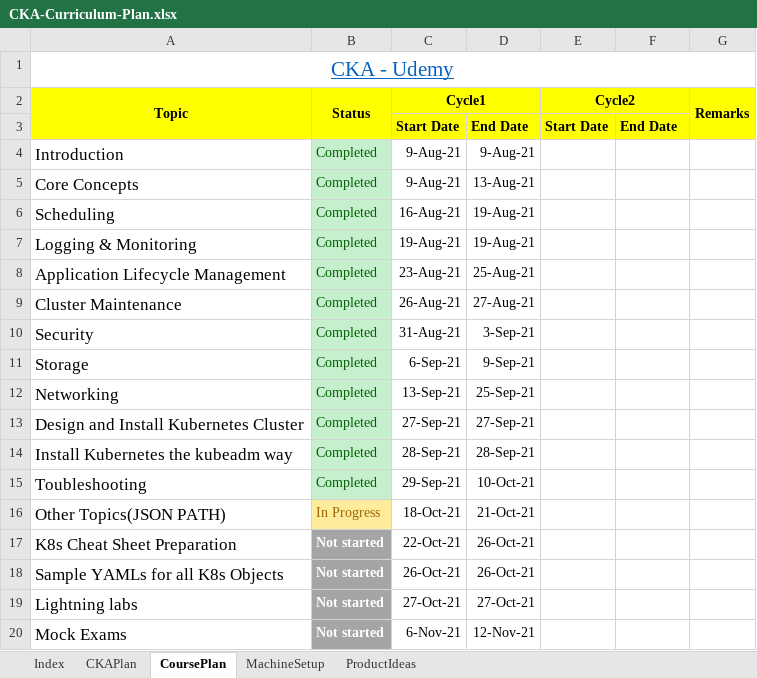
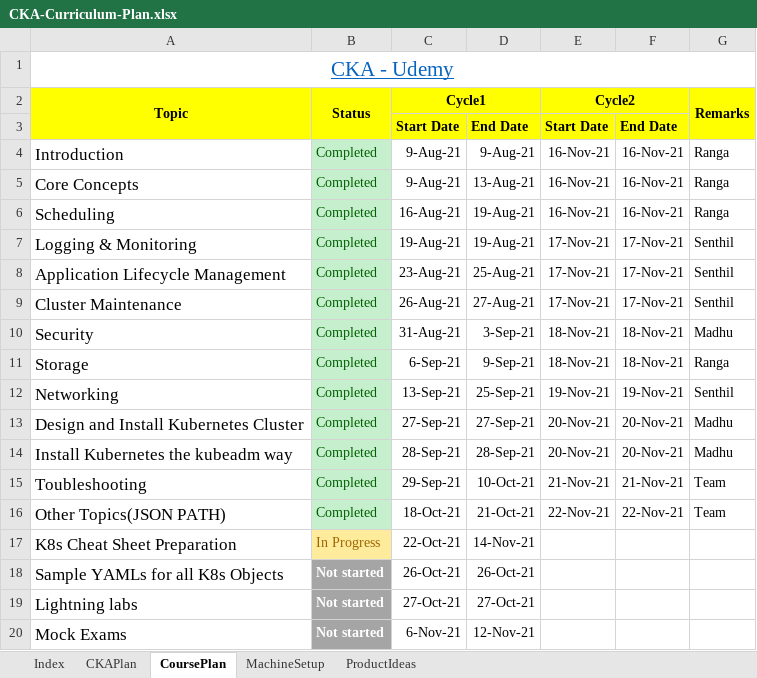
Before and after one commit to madhusgv/CKA, an Excel workbook: Plan/CKA-Curriculum-Plan.xlsx, sheet CoursePlan, drawn as a sheet; only a part is shown; values as stored, in another font and other column widths than the file's, no borders; the diff covers the shown part only; the diff names each change by its address in the sheet, - before the commit and + after, or states it on an @@ line.

```diff
--- a/Plan/CKA-Curriculum-Plan.xlsx (sheet CoursePlan)
+++ b/Plan/CKA-Curriculum-Plan.xlsx (sheet CoursePlan)
-E4:E6 (Cycle2): (empty)
+E4:E6 (Cycle2): 16-Nov-21
-F4:F6: (empty)
+F4:F6: 16-Nov-21
-G4:G6 (Remarks): (empty)
+G4:G6 (Remarks): Ranga
-E7:E9 (Cycle2): (empty)
+E7:E9 (Cycle2): 17-Nov-21
-F7:F9: (empty)
+F7:F9: 17-Nov-21
-G7:G9 (Remarks): (empty)
+G7:G9 (Remarks): Senthil
-E10:E11 (Cycle2): (empty)
+E10:E11 (Cycle2): 18-Nov-21
-F10:F11: (empty)
+F10:F11: 18-Nov-21
-G10 (Remarks): (empty)
+G10 (Remarks): Madhu
-G11 (Remarks): (empty)
+G11 (Remarks): Ranga
-E12 (Cycle2): (empty)
+E12 (Cycle2): 19-Nov-21
-F12: (empty)
+F12: 19-Nov-21
-G12 (Remarks): (empty)
+G12 (Remarks): Senthil
-E13:E14 (Cycle2): (empty)
+E13:E14 (Cycle2): 20-Nov-21
-F13:F14: (empty)
+F13:F14: 20-Nov-21
-G13:G14 (Remarks): (empty)
+G13:G14 (Remarks): Madhu
-E15 (Cycle2): (empty)
+E15 (Cycle2): 21-Nov-21
-F15: (empty)
+F15: 21-Nov-21
-G15:G16 (Remarks): (empty)
+G15:G16 (Remarks): Team
-B16 (Status): In Progress
+B16 (Status): Completed
@@ B16 fill: #FFEB9C → #C6EFCE, text colour: #9C6500 → #006100 @@
-E16 (Cycle2): (empty)
+E16 (Cycle2): 22-Nov-21
-F16: (empty)
+F16: 22-Nov-21
-B17 (Status): Not started
+B17 (Status): In Progress
@@ B17 fill: #A5A5A5 → #FFEB9C, bold: on → off, text colour: #FFFFFF → #9C6500 @@
-D17: 26-Oct-21
+D17: 14-Nov-21
```
Also changed, not shown: 1 added row, 1 removed row and 10 edited cells elsewhere in this sheet, sheet CKAPlan, 3 other files.
